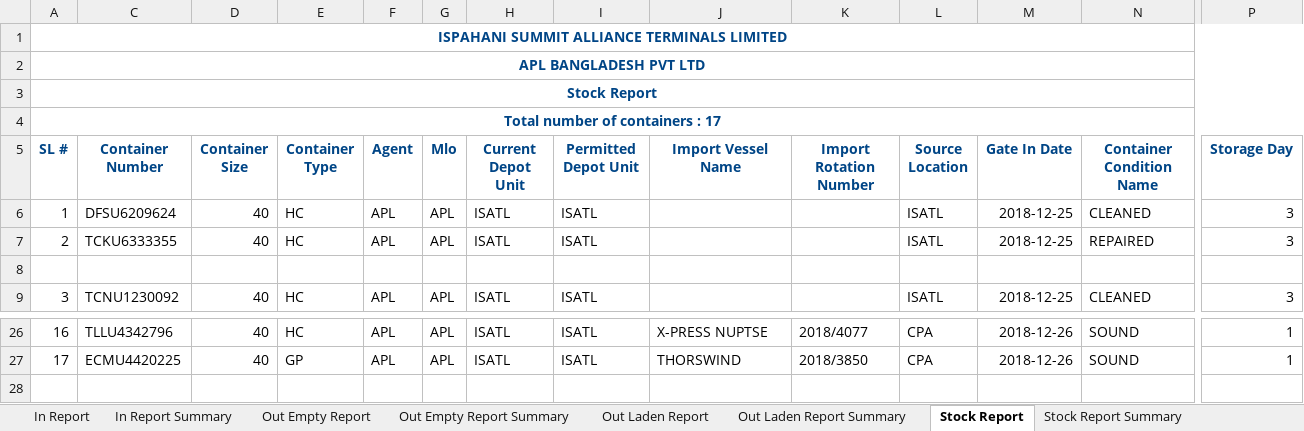
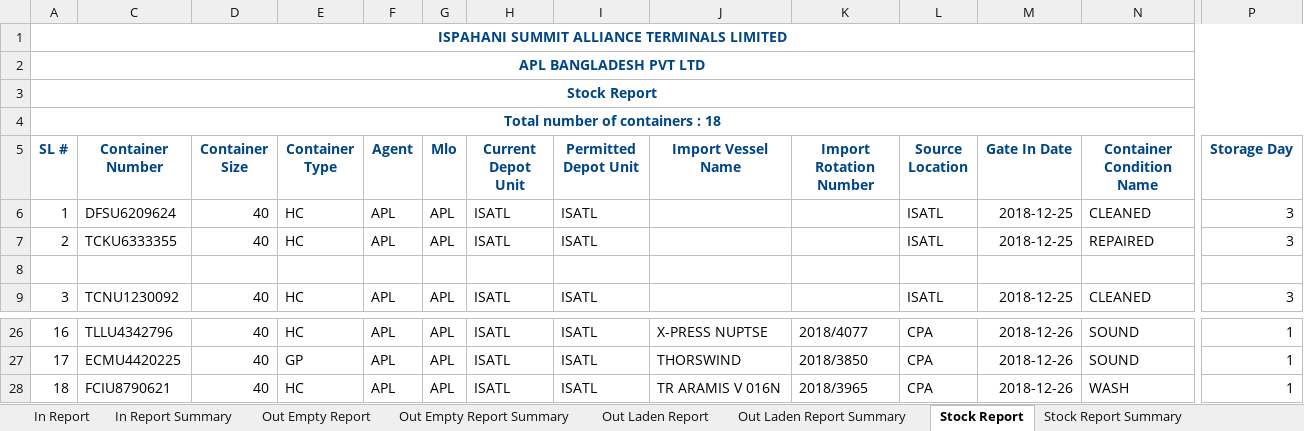
Before and after one commit to rufaruqui/sodms-mailer, an Excel workbook: reports/_APL BANGLADESH PVT LTD_ISPAHANI SUMMIT ALLIANCE TERMINALS LIMITED_container_report_2018-12-27_2_.xlsx, sheet Stock Report, drawn as a sheet; only a part is shown, gaps mark what is left out; values as stored, in another font and other column widths than the file's, no borders; rows hold the shown columns only; the diff names each change by its address in the sheet, - before the commit and + after, or states it on an @@ line.

```diff
--- a/reports/_APL BANGLADESH PVT LTD_ISPAHANI SUMMIT ALLIANCE TERMINALS LIMITED_container_report_2018-12-27_2_.xlsx (sheet Stock Report)
+++ b/reports/_APL BANGLADESH PVT LTD_ISPAHANI SUMMIT ALLIANCE TERMINALS LIMITED_container_report_2018-12-27_2_.xlsx (sheet Stock Report)
@@ column A (SL #) renumbered in row 4 @@
+row 28: 18 | FCIU8790621 | 40 | HC | APL | APL | ISATL | ISATL | TR ARAMIS V 016N | 2018/3965 | CPA | 2018-12-26 | WASH | 1
```
Also changed, not shown: sheet In Report, sheet In Report Summary, sheet Stock Report Summary, hidden cells, reports/_BLG_ISPAHANI SUMMIT ALLIANCE TERMINALS LIMITED_container_report_2018-12-27_10_.xlsx, reports/_HAPAG LIOYD AG_ISPAHANI SUMMIT ALLIANCE TERMINALS LIMITED_container_report_2018-12-27_11_.xlsx, 22 other files.
